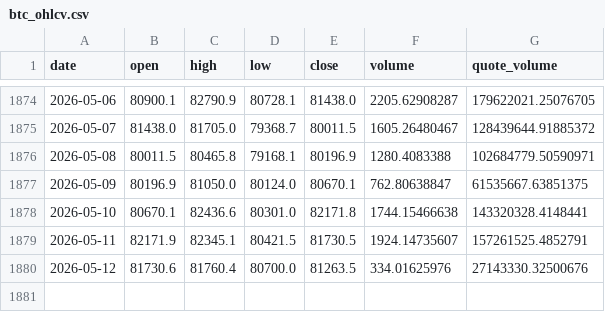
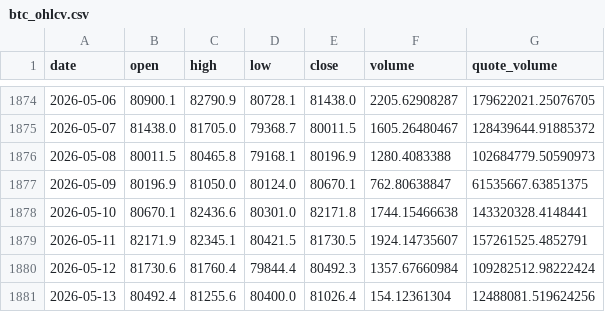
Before and after one commit to BRKME/OracAI, a CSV file: data/external/btc_ohlcv.csv, drawn as a sheet; only a part is shown, gaps mark what is left out.

```diff
--- a/data/external/btc_ohlcv.csv
+++ b/data/external/btc_ohlcv.csv
@@ -1875,3 +1875,3 @@ date,open,high,low,close,volume,quote_volume
 2026-05-07,81438.0,81705.0,79368.7,80011.5,1605.26480467,128439644.91885372
-2026-05-08,80011.5,80465.8,79168.1,80196.9,1280.4083388,102684779.50590971
+2026-05-08,80011.5,80465.8,79168.1,80196.9,1280.4083388,102684779.50590973
 2026-05-09,80196.9,81050.0,80124.0,80670.1,762.80638847,61535667.63851375
@@ -1879,2 +1879,3 @@ date,open,high,low,close,volume,quote_volume
 2026-05-11,82171.9,82345.1,80421.5,81730.5,1924.14735607,157261525.4852791
-2026-05-12,81730.6,81760.4,80700.0,81263.5,334.01625976,27143330.32500676
+2026-05-12,81730.6,81760.4,79844.4,80492.3,1357.67660984,109282512.98222424
+2026-05-13,80492.4,81255.6,80400.0,81026.4,154.12361304,12488081.519624256
```
Also changed, not shown: data/external/btc_dominance.csv, data/external/eth_ohlcv.csv, 5 other files.
